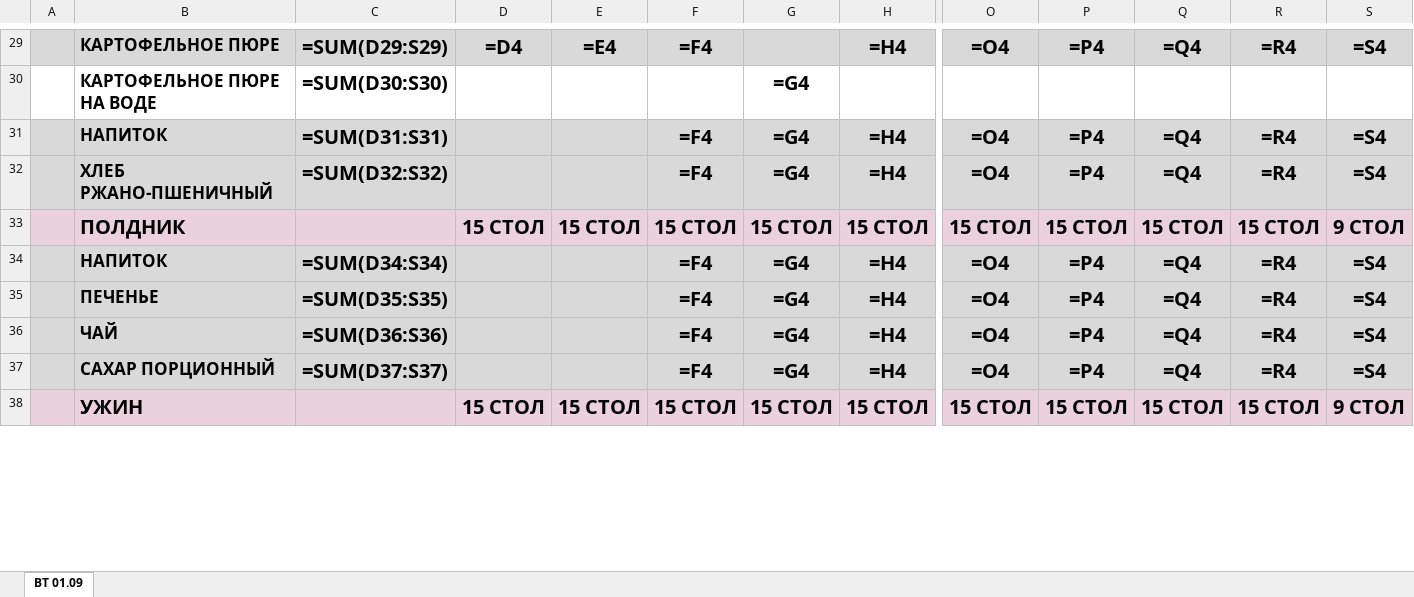
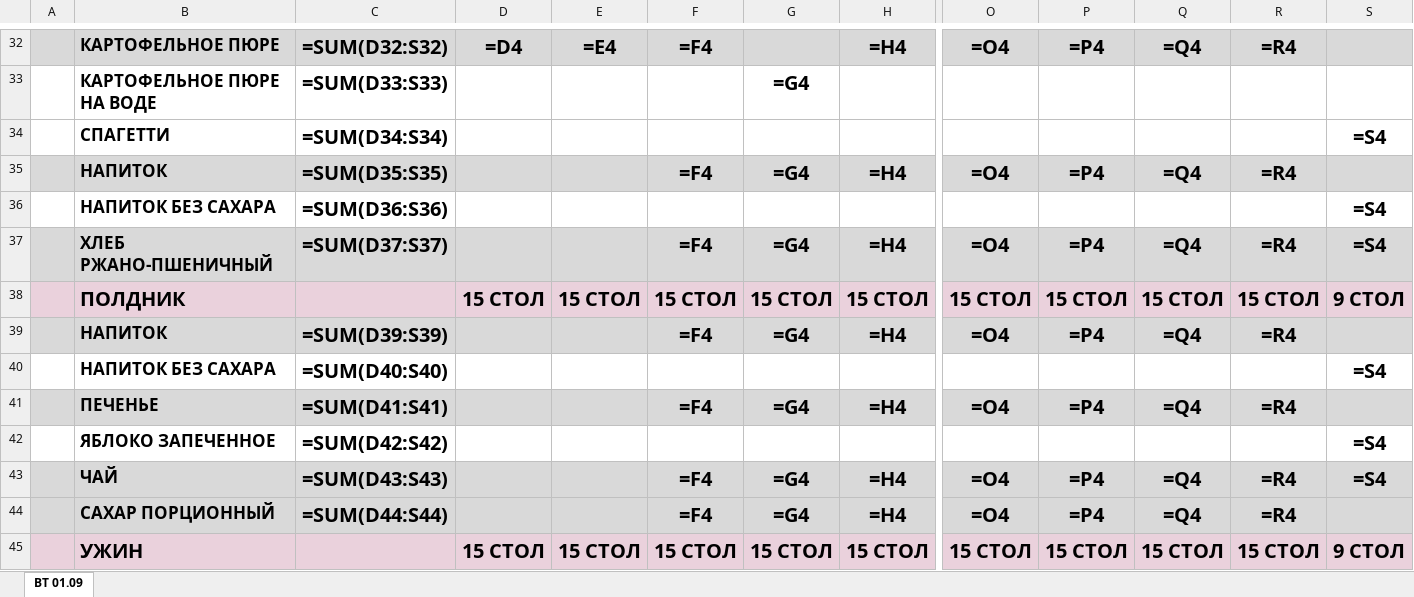
Before and after one commit to zakhsergey7-pixel/11, an Excel workbook: output/Гонконг 01.09.2026 (обработка).xlsx, sheet ВТ 01.09, drawn as a sheet; only a part is shown, gaps mark what is left out; values as stored, in another font and other column widths than the file's, no borders; formulas without a stored value are shown as written; addresses are those after the commit; rows hold the shown columns only; the diff covers the shown part only; the diff names each change by its address in the sheet, - before the commit and + after, or states it on an @@ line.

```diff
--- a/output/Гонконг 01.09.2026 (обработка).xlsx (sheet ВТ 01.09)
+++ b/output/Гонконг 01.09.2026 (обработка).xlsx (sheet ВТ 01.09)
-C32: =SUM(D29:S29)
+C32: =SUM(D32:S32)
-S32: =S4
+S32: (empty)
-C33: =SUM(D30:S30)
+C33: =SUM(D33:S33)
+row 34:  | СПАГЕТТИ | =SUM(D34:S34) |  |  |  |  |  |  |  |  |  | =S4
-C35: =SUM(D31:S31)
+C35: =SUM(D35:S35)
-S35: =S4
+S35: (empty)
+row 36:  | НАПИТОК БЕЗ САХАРА | =SUM(D36:S36) |  |  |  |  |  |  |  |  |  | =S4
-C37: =SUM(D32:S32)
+C37: =SUM(D37:S37)
-C39: =SUM(D34:S34)
+C39: =SUM(D39:S39)
-S39: =S4
+S39: (empty)
+row 40:  | НАПИТОК БЕЗ САХАРА | =SUM(D40:S40) |  |  |  |  |  |  |  |  |  | =S4
-C41: =SUM(D35:S35)
+C41: =SUM(D41:S41)
-S41: =S4
+S41: (empty)
+row 42:  | ЯБЛОКО ЗАПЕЧЕННОЕ | =SUM(D42:S42) |  |  |  |  |  |  |  |  |  | =S4
-C43: =SUM(D36:S36)
+C43: =SUM(D43:S43)
-C44: =SUM(D37:S37)
+C44: =SUM(D44:S44)
-S44: =S4
+S44: (empty)
```
Also changed, not shown: 4 added rows, 1 removed row and 37 edited cells elsewhere in this sheet, 1 other file.
